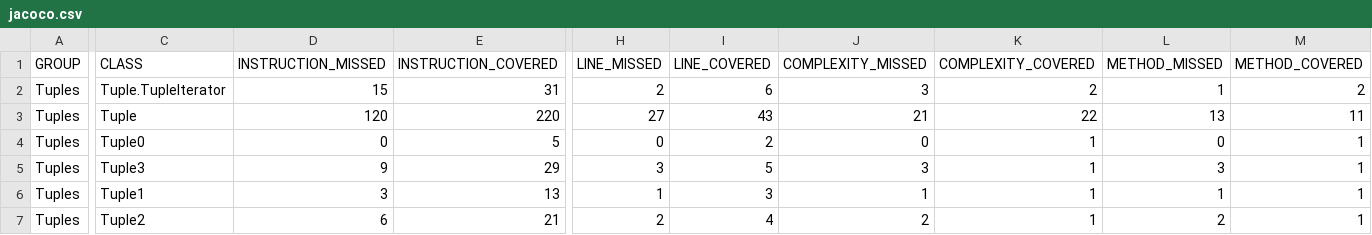
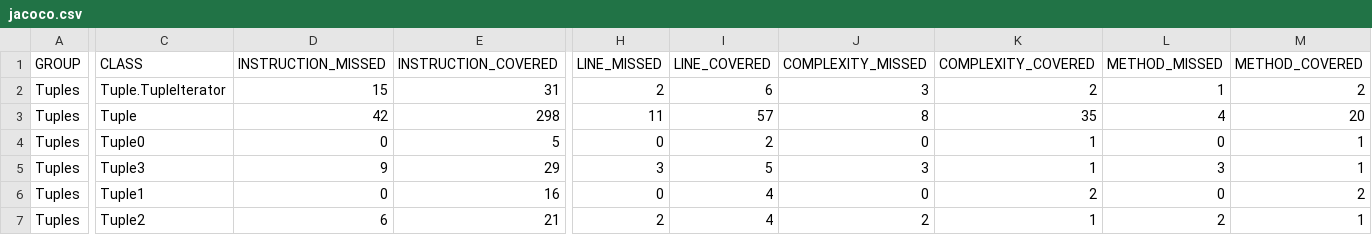
Before and after one commit to liturner/tuples, a CSV file: jacoco/jacoco.csv, drawn as a sheet; only a part is shown, gaps mark what is left out; the diff covers the shown part only; the diff names each change by its address in the sheet, - before the commit and + after, or states it on an @@ line.

```diff
--- a/jacoco/jacoco.csv
+++ b/jacoco/jacoco.csv
-D3 (INSTRUCTION_MISSED): 120
+D3 (INSTRUCTION_MISSED): 42
-E3 (INSTRUCTION_COVERED): 220
+E3 (INSTRUCTION_COVERED): 298
-H3 (LINE_MISSED): 27
+H3 (LINE_MISSED): 11
-I3 (LINE_COVERED): 43
+I3 (LINE_COVERED): 57
-J3 (COMPLEXITY_MISSED): 21
+J3 (COMPLEXITY_MISSED): 8
-K3 (COMPLEXITY_COVERED): 22
+K3 (COMPLEXITY_COVERED): 35
-L3 (METHOD_MISSED): 13
+L3 (METHOD_MISSED): 4
-M3 (METHOD_COVERED): 11
+M3 (METHOD_COVERED): 20
-D6 (INSTRUCTION_MISSED): 3
+D6 (INSTRUCTION_MISSED): 0
-E6 (INSTRUCTION_COVERED): 13
+E6 (INSTRUCTION_COVERED): 16
-H6 (LINE_MISSED): 1
+H6 (LINE_MISSED): 0
-I6 (LINE_COVERED): 3
+I6 (LINE_COVERED): 4
-J6 (COMPLEXITY_MISSED): 1
+J6 (COMPLEXITY_MISSED): 0
-K6 (COMPLEXITY_COVERED): 1
+K6 (COMPLEXITY_COVERED): 2
-L6 (METHOD_MISSED): 1
+L6 (METHOD_MISSED): 0
-M6 (METHOD_COVERED): 1
+M6 (METHOD_COVERED): 2
```
Also changed, not shown: 2 edited cells elsewhere in this file, 36 other files.
